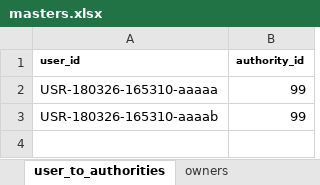
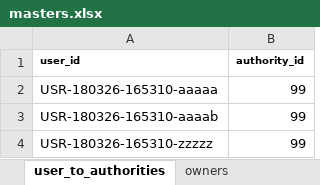
Before and after one commit to Akito-K/www.transporter.fun, an Excel workbook: root/laravel/database/seeds/masters.xlsx, sheet user_to_authorities, drawn as a sheet; values as stored, in another font and other column widths than the file's, no borders; conditional formats not drawn; the diff names each change by its address in the sheet, - before the commit and + after, or states it on an @@ line.

```diff
--- a/root/laravel/database/seeds/masters.xlsx (sheet user_to_authorities)
+++ b/root/laravel/database/seeds/masters.xlsx (sheet user_to_authorities)
+row 4: USR-180326-165310-zzzzz | 99
```
Also changed, not shown: sheet users, sheet authorities, root/datas/routes.php.xlsx, 29 other files.
